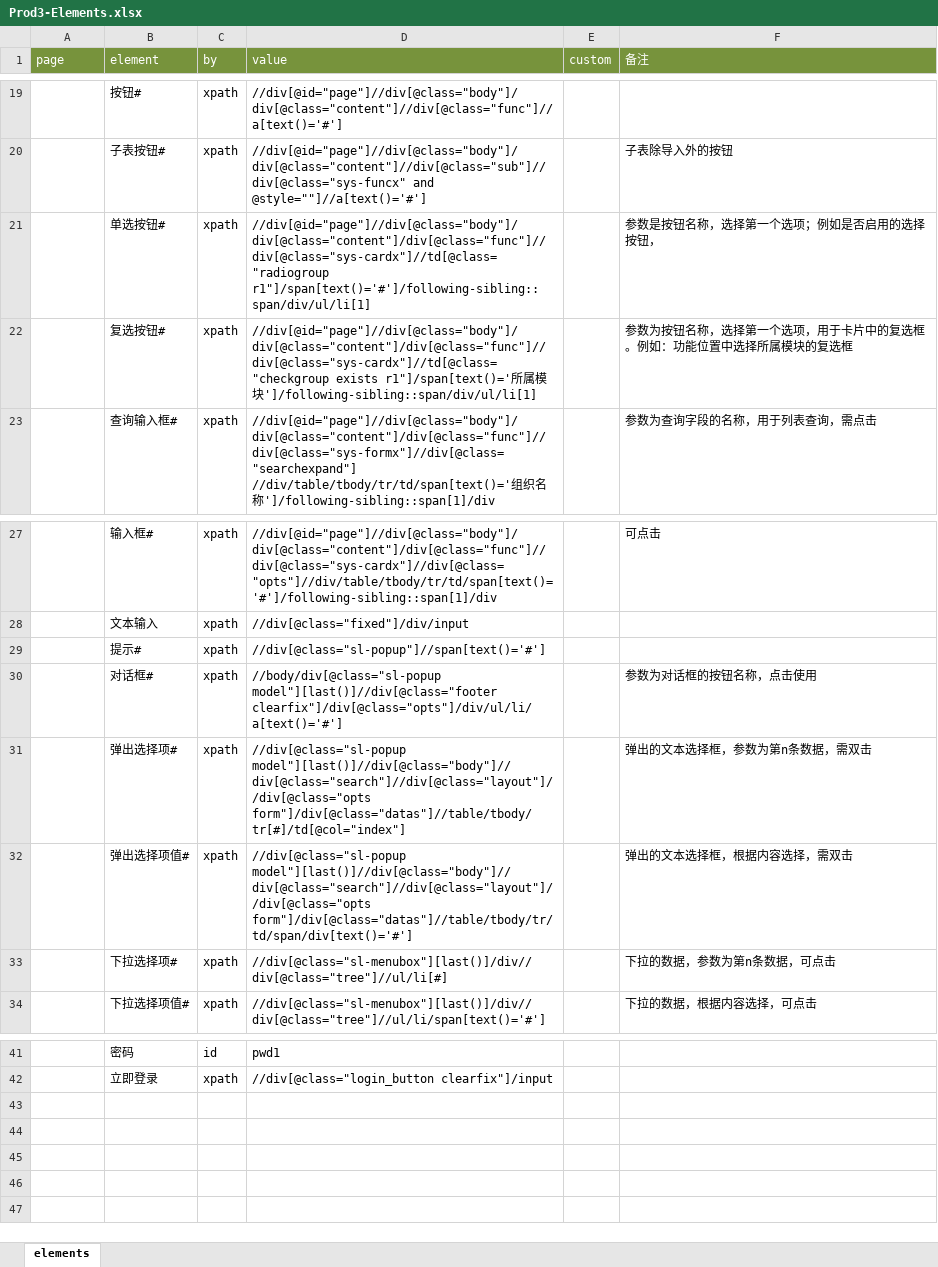
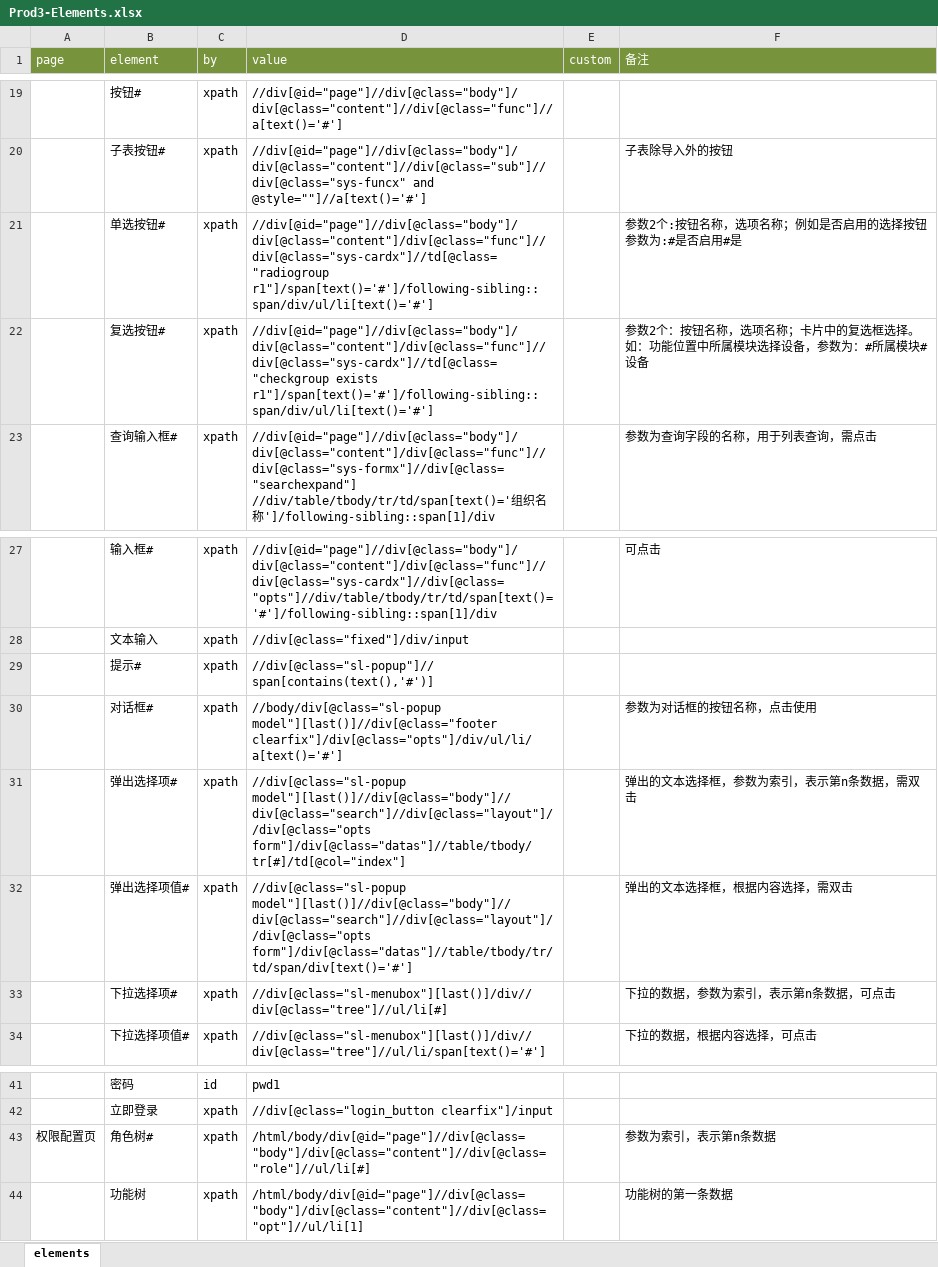
Before and after one commit to weiyyed/hap_test, an Excel workbook: element/Prod3-Elements.xlsx, sheet elements, drawn as a sheet; only a part is shown, gaps mark what is left out; values as stored, in another font and other column widths than the file's, no borders; the diff names each change by its address in the sheet, - before the commit and + after, or states it on an @@ line.

```diff
--- a/element/Prod3-Elements.xlsx (sheet elements)
+++ b/element/Prod3-Elements.xlsx (sheet elements)
-D21 (value): //div[@id="page"]//div[@class="body"]/div[@class="content"]/div[@class="func"]//div[@class="sys-cardx"]//td[@class="radiogroup r1"]/span[text()='#']/following-sibling::span/div/ul/li[1]
+D21 (value): //div[@id="page"]//div[@class="body"]/div[@class="content"]/div[@class="func"]//div[@class="sys-cardx"]//td[@class="radiogroup r1"]/span[text()='#']/following-sibling::span/div/ul/li[text()='#']
-F21 (备注): 参数是按钮名称，选择第一个选项；例如是否启用的选择按钮，
+F21 (备注): 参数2个:按钮名称，选项名称；例如是否启用的选择按钮参数为:#是否启用#是
-D22 (value): //div[@id="page"]//div[@class="body"]/div[@class="content"]/div[@class="func"]//div[@class="sys-cardx"]//td[@class="checkgroup exists r1"]/span[text()='所属模块']/following-sibling::span/div/ul/li[1]
+D22 (value): //div[@id="page"]//div[@class="body"]/div[@class="content"]/div[@class="func"]//div[@class="sys-cardx"]//td[@class="checkgroup exists r1"]/span[text()='#']/following-sibling::span/div/ul/li[text()='#']
-F22 (备注): 参数为按钮名称，选择第一个选项，用于卡片中的复选框。例如：功能位置中选择所属模块的复选框
+F22 (备注): 参数2个：按钮名称，选项名称；卡片中的复选框选择。如：功能位置中所属模块选择设备，参数为：#所属模块#设备
-D29 (value): //div[@class="sl-popup"]//span[text()='#']
+D29 (value): //div[@class="sl-popup"]//span[contains(text(),'#')]
-F31 (备注): 弹出的文本选择框，参数为第n条数据，需双击
+F31 (备注): 弹出的文本选择框，参数为索引，表示第n条数据，需双击
-F33 (备注): 下拉的数据，参数为第n条数据，可点击
+F33 (备注): 下拉的数据，参数为索引，表示第n条数据，可点击
+row 43: 权限配置页 | 角色树# | xpath | /html/body/div[@id="page"]//div[@class="body"]/div[@class="content"]//div[@class="role"]//ul/li[#] |  | 参数为索引，表示第n条数据
+row 44:  | 功能树 | xpath | /html/body/div[@id="page"]//div[@class="body"]/div[@class="content"]//div[@class="opt"]//ul/li[1] |  | 功能树的第一条数据
```
Also changed, not shown: testcase/Prod3-TestCase.xlsx, 2 other files.
